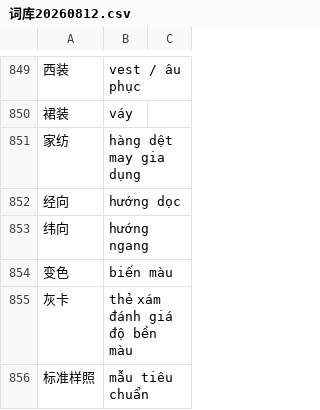
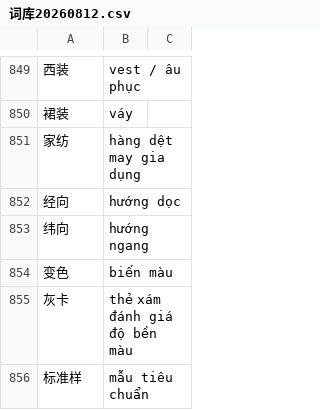
Before and after one commit to yingkong078-cmyk/translate-tool, a CSV file: 词库20260812.csv, drawn as a sheet; only a part is shown, gaps mark what is left out; the diff names each change by its address in the sheet, - before the commit and + after, or states it on an @@ line.

Commit message:
Update 词库20260812.csv

```diff
--- a/词库20260812.csv
+++ b/词库20260812.csv
-A856: 标准样照
+A856: 标准样
```
